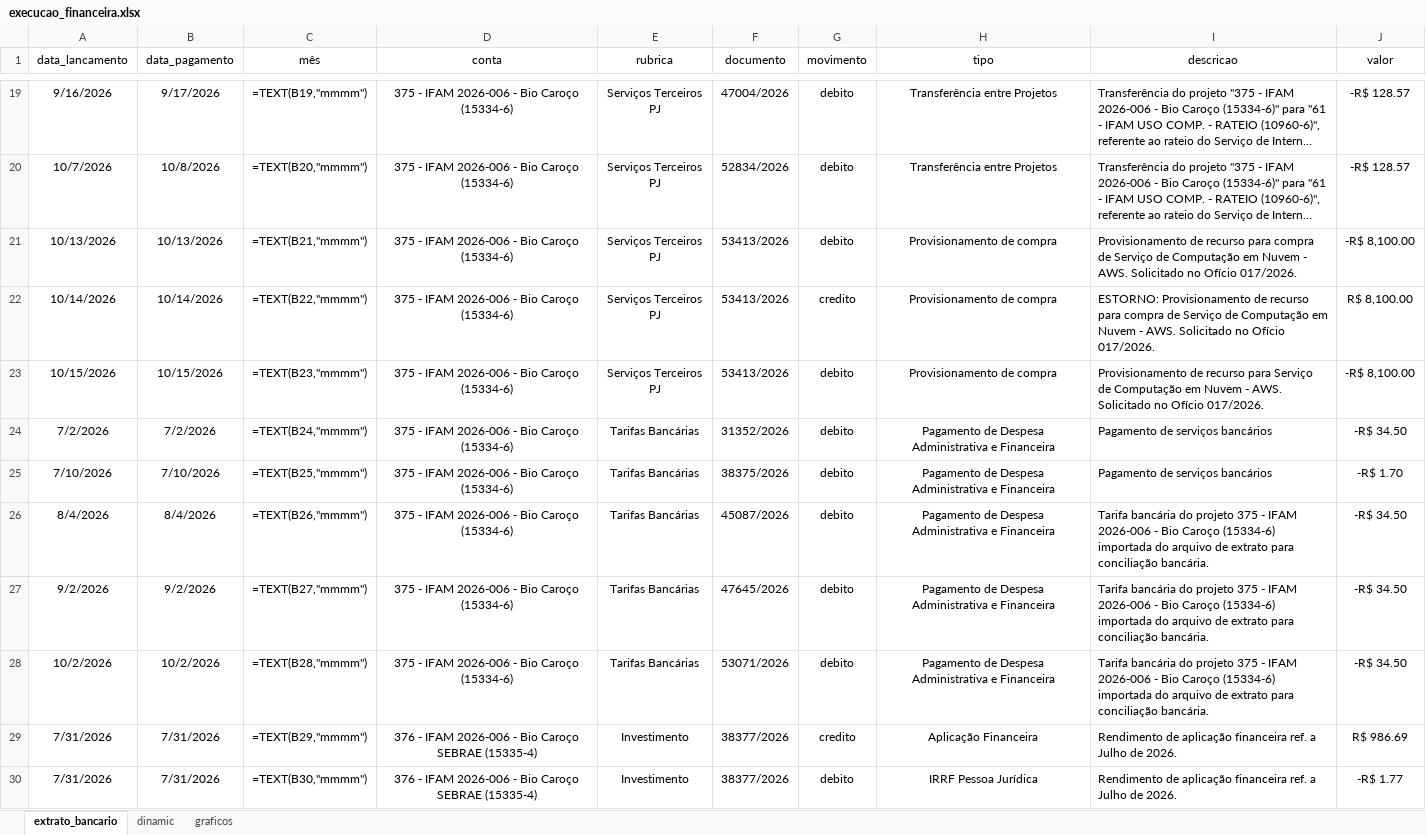
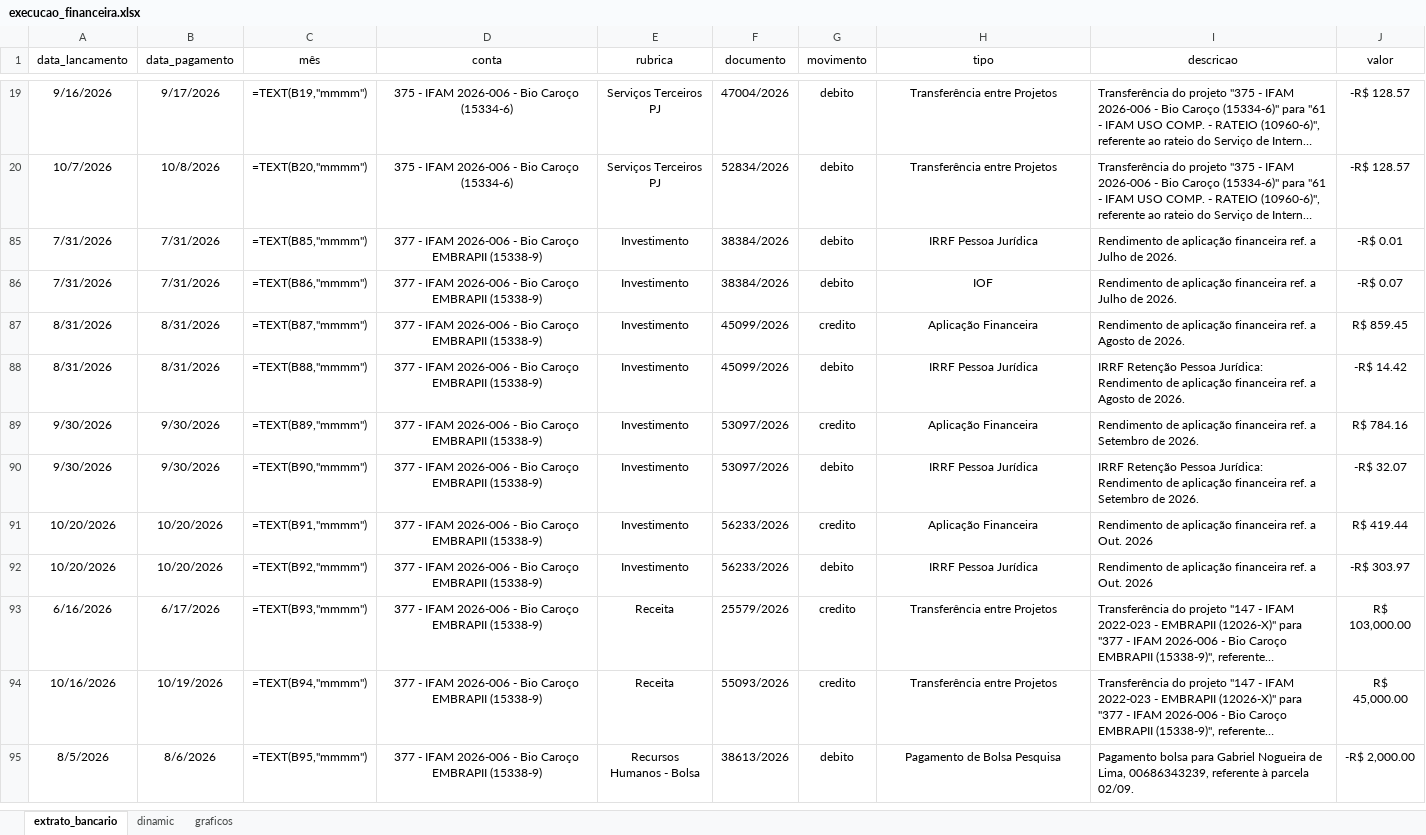
Before and after one commit to GColares/ARGUS, an Excel workbook: gestao_projetos/execucao_financeira/execucao_financeira.xlsx, sheet extrato_bancario, drawn as a sheet; only a part is shown, gaps mark what is left out; the shorter side is filled out with more unchanged rows; long unchanged cells end in …; values as stored, in another font and other column widths than the file's, no borders; formulas without a stored value are shown as written; table styles not drawn; the diff covers the shown part only; the diff names each change by its address in the sheet, - before the commit and + after, or states it on an @@ line.

```diff
--- a/gestao_projetos/execucao_financeira/execucao_financeira.xlsx (sheet extrato_bancario)
+++ b/gestao_projetos/execucao_financeira/execucao_financeira.xlsx (sheet extrato_bancario)
@@ row 21 hidden: 10/13/2026 | 10/13/2026 | =TEXT(B21,"mmmm") | 375 - IFAM 2026-006 - Bio Caroço (15334-6) | Serviços Terceiros PJ | 53413/2026 | debito | Provisionamento de compra | Provisionamento de recurso para compra de Serviço de Computação em Nuvem - AWS. Solicitado no Ofício 017/2026. | -R$ 8,100.00 @@
@@ row 22 hidden: 10/14/2026 | 10/14/2026 | =TEXT(B22,"mmmm") | 375 - IFAM 2026-006 - Bio Caroço (15334-6) | Serviços Terceiros PJ | 53413/2026 | credito | Provisionamento de compra | ESTORNO: Provisionamento de recurso para compra de Serviço de Computação em Nuvem - AWS. Solicitado no Ofício 017/2026. | R$ 8,100.00 @@
@@ row 23 hidden: 10/15/2026 | 10/15/2026 | =TEXT(B23,"mmmm") | 375 - IFAM 2026-006 - Bio Caroço (15334-6) | Serviços Terceiros PJ | 53413/2026 | debito | Provisionamento de compra | Provisionamento de recurso para Serviço de Computação em Nuvem - AWS. Solicitado no Ofício 017/2026. | -R$ 8,100.00 @@
@@ row 24 hidden: 7/2/2026 | 7/2/2026 | =TEXT(B24,"mmmm") | 375 - IFAM 2026-006 - Bio Caroço (15334-6) | Tarifas Bancárias | 31352/2026 | debito | Pagamento de Despesa Administrativa e Financeira | Pagamento de serviços bancários | -R$ 34.50 @@
@@ row 25 hidden: 7/10/2026 | 7/10/2026 | =TEXT(B25,"mmmm") | 375 - IFAM 2026-006 - Bio Caroço (15334-6) | Tarifas Bancárias | 38375/2026 | debito | Pagamento de Despesa Administrativa e Financeira | Pagamento de serviços bancários | -R$ 1.70 @@
@@ row 26 hidden: 8/4/2026 | 8/4/2026 | =TEXT(B26,"mmmm") | 375 - IFAM 2026-006 - Bio Caroço (15334-6) | Tarifas Bancárias | 45087/2026 | debito | Pagamento de Despesa Administrativa e Financeira | Tarifa bancária do projeto 375 - IFAM 2026-006 - Bio Caroço (15334-6) importada do arquivo de extrato para conciliação bancária. | -R$ 34.50 @@
@@ row 27 hidden: 9/2/2026 | 9/2/2026 | =TEXT(B27,"mmmm") | 375 - IFAM 2026-006 - Bio Caroço (15334-6) | Tarifas Bancárias | 47645/2026 | debito | Pagamento de Despesa Administrativa e Financeira | Tarifa bancária do projeto 375 - IFAM 2026-006 - Bio Caroço (15334-6) importada do arquivo de extrato para conciliação bancária. | -R$ 34.50 @@
@@ row 28 hidden: 10/2/2026 | 10/2/2026 | =TEXT(B28,"mmmm") | 375 - IFAM 2026-006 - Bio Caroço (15334-6) | Tarifas Bancárias | 53071/2026 | debito | Pagamento de Despesa Administrativa e Financeira | Tarifa bancária do projeto 375 - IFAM 2026-006 - Bio Caroço (15334-6) importada do arquivo de extrato para conciliação bancária. | -R$ 34.50 @@
@@ row 29 hidden: 7/31/2026 | 7/31/2026 | =TEXT(B29,"mmmm") | 376 - IFAM 2026-006 - Bio Caroço SEBRAE (15335-4) | Investimento | 38377/2026 | credito | Aplicação Financeira | Rendimento de aplicação financeira ref. a Julho de 2026. | R$ 986.69 @@
@@ row 30 hidden: 7/31/2026 | 7/31/2026 | =TEXT(B30,"mmmm") | 376 - IFAM 2026-006 - Bio Caroço SEBRAE (15335-4) | Investimento | 38377/2026 | debito | IRRF Pessoa Jurídica | Rendimento de aplicação financeira ref. a Julho de 2026. | -R$ 1.77 @@
```
Also changed, not shown: 54 hidden or unhidden rows elsewhere in this sheet, sheet graficos, sheet dinamic, charts or pictures, 2 other files.
